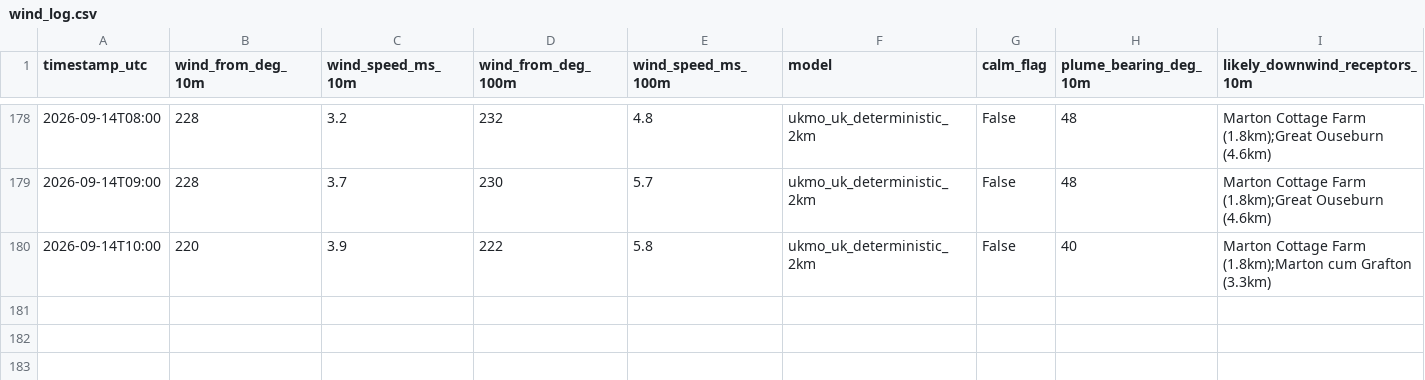
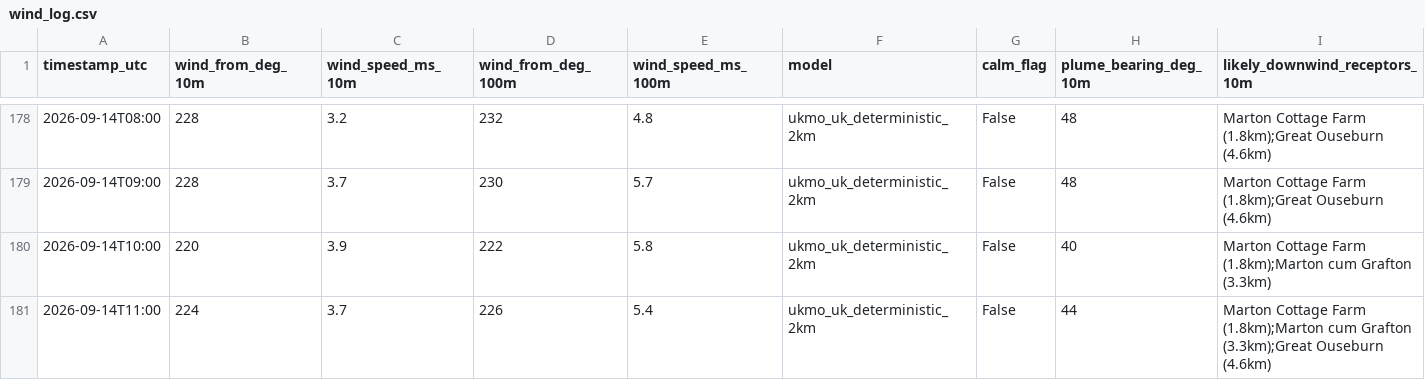
Before and after one commit to Matthew42205/awrp-wind-log, a CSV file: wind_log.csv, drawn as a sheet; only a part is shown, gaps mark what is left out; rows hold the shown columns only; the diff names each change by its address in the sheet, - before the commit and + after, or states it on an @@ line.

```diff
--- a/wind_log.csv
+++ b/wind_log.csv
+row 181: 2026-09-14T11:00 | 224 | 3.7 | 226 | 5.4 | ukmo_uk_deterministic_2km | False | 44 | Marton Cottage Farm (1.8km);Marton cum Grafton (3.3km);Great Ouseburn (4.6km)
```
